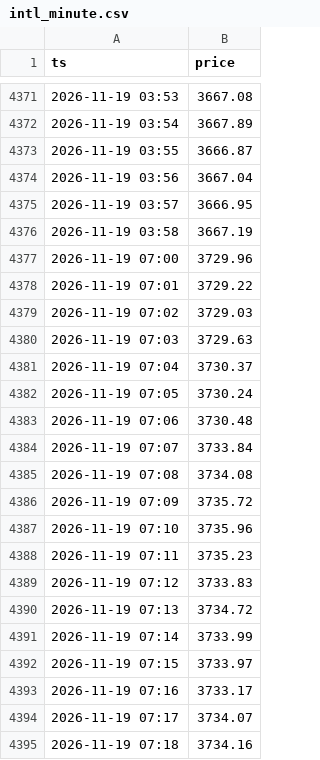
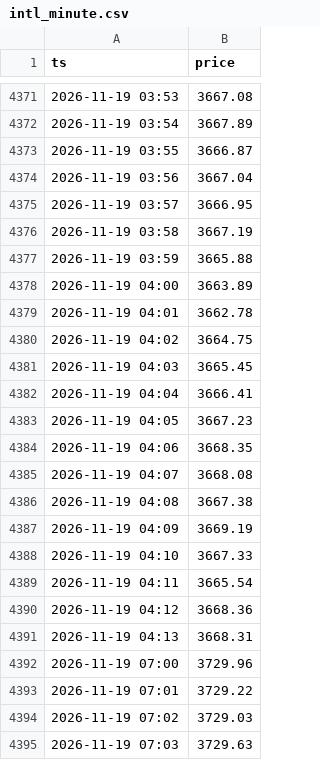
Before and after one commit to ai-stock-cn/gold-price, a CSV file: data/intl_minute.csv, drawn as a sheet; only a part is shown, gaps mark what is left out; the shorter side is filled out with more unchanged rows.

Commit message:
data: 2026-11-20 04:15 采集

```diff
--- a/data/intl_minute.csv
+++ b/data/intl_minute.csv
@@ -4376,2 +4376,17 @@ ts,price
 2026-11-19 03:58,3667.19
+2026-11-19 03:59,3665.88
+2026-11-19 04:00,3663.89
+2026-11-19 04:01,3662.78
+2026-11-19 04:02,3664.75
+2026-11-19 04:03,3665.45
+2026-11-19 04:04,3666.41
+2026-11-19 04:05,3667.23
+2026-11-19 04:06,3668.35
+2026-11-19 04:07,3668.08
+2026-11-19 04:08,3667.38
+2026-11-19 04:09,3669.19
+2026-11-19 04:10,3667.33
+2026-11-19 04:11,3665.54
+2026-11-19 04:12,3668.36
+2026-11-19 04:13,3668.31
 2026-11-19 07:00,3729.96
```
Also changed, not shown: data/gold_price_xau.csv, data/intl_gold.csv, 4 other files.
